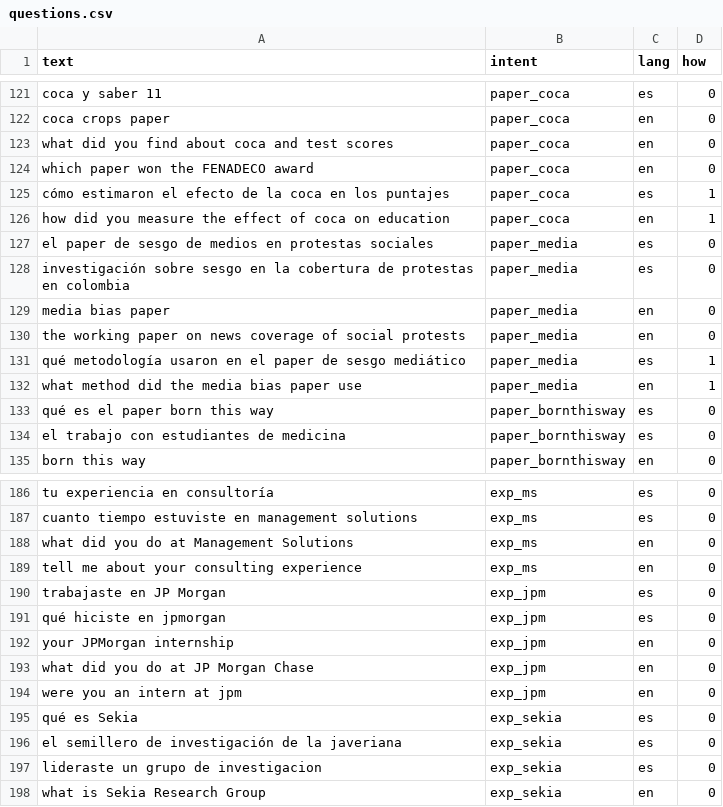
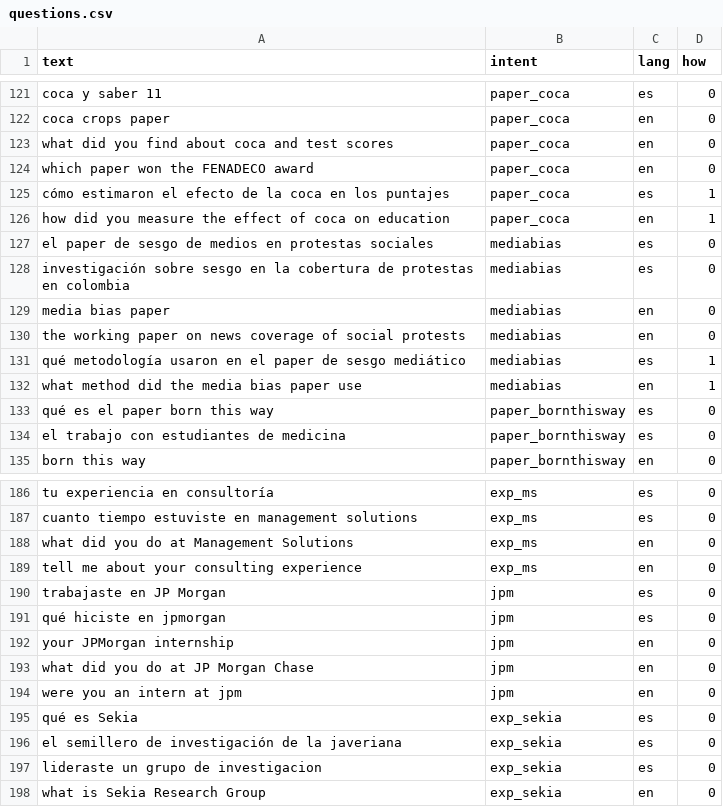
Before and after one commit to Stebandido77/estebanlabastidas.github.io, a CSV file: tools/elia/data/questions.csv, drawn as a sheet; only a part is shown, gaps mark what is left out; the diff covers the shown part only.

```diff
--- a/tools/elia/data/questions.csv
+++ b/tools/elia/data/questions.csv
@@ -126,8 +126,8 @@ cómo estimaron el efecto de la coca en los puntajes,paper_coca,es,1
 how did you measure the effect of coca on education,paper_coca,en,1
-el paper de sesgo de medios en protestas sociales,paper_media,es,0
-investigación sobre sesgo en la cobertura de protestas en colombia,paper_media,es,0
-media bias paper,paper_media,en,0
-the working paper on news coverage of social protests,paper_media,en,0
-qué metodología usaron en el paper de sesgo mediático,paper_media,es,1
-what method did the media bias paper use,paper_media,en,1
+el paper de sesgo de medios en protestas sociales,mediabias,es,0
+investigación sobre sesgo en la cobertura de protestas en colombia,mediabias,es,0
+media bias paper,mediabias,en,0
+the working paper on news coverage of social protests,mediabias,en,0
+qué metodología usaron en el paper de sesgo mediático,mediabias,es,1
+what method did the media bias paper use,mediabias,en,1
 qué es el paper born this way,paper_bornthisway,es,0
@@ -189,7 +189,7 @@ what did you do at Management Solutions,exp_ms,en,0
 tell me about your consulting experience,exp_ms,en,0
-trabajaste en JP Morgan,exp_jpm,es,0
-qué hiciste en jpmorgan,exp_jpm,es,0
-your JPMorgan internship,exp_jpm,en,0
-what did you do at JP Morgan Chase,exp_jpm,en,0
-were you an intern at jpm,exp_jpm,en,0
+trabajaste en JP Morgan,jpm,es,0
+qué hiciste en jpmorgan,jpm,es,0
+your JPMorgan internship,jpm,en,0
+what did you do at JP Morgan Chase,jpm,en,0
+were you an intern at jpm,jpm,en,0
 qué es Sekia,exp_sekia,es,0
```
Also changed, not shown: 32 added rows and 24 edited cells elsewhere in this file, 1 other file.
